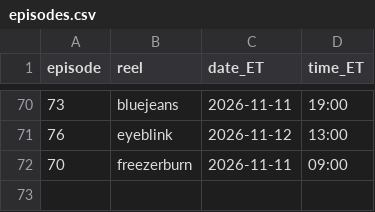
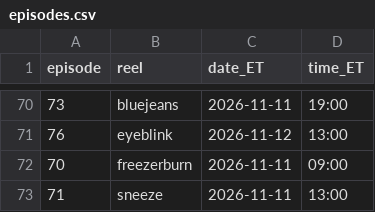
Before and after one commit to jiewei190-arch/reel-render, a CSV file: handoff/episodes.csv, drawn as a sheet; only a part is shown, gaps mark what is left out.

```diff
--- a/handoff/episodes.csv
+++ b/handoff/episodes.csv
@@ -72 +72,2 @@ episode,reel,date_ET,time_ET
 70,freezerburn,2026-11-11,09:00
+71,sneeze,2026-11-11,13:00
```
Also changed, not shown: handoff/schedule_batchN.csv, 20 other files.
